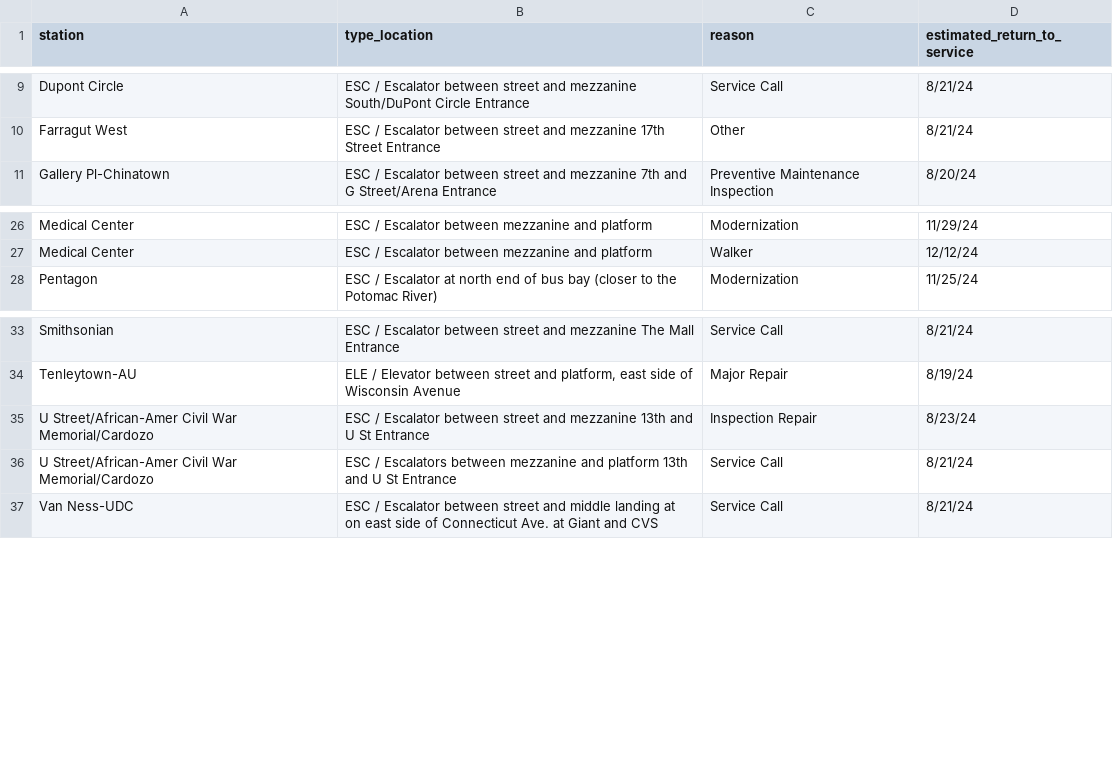
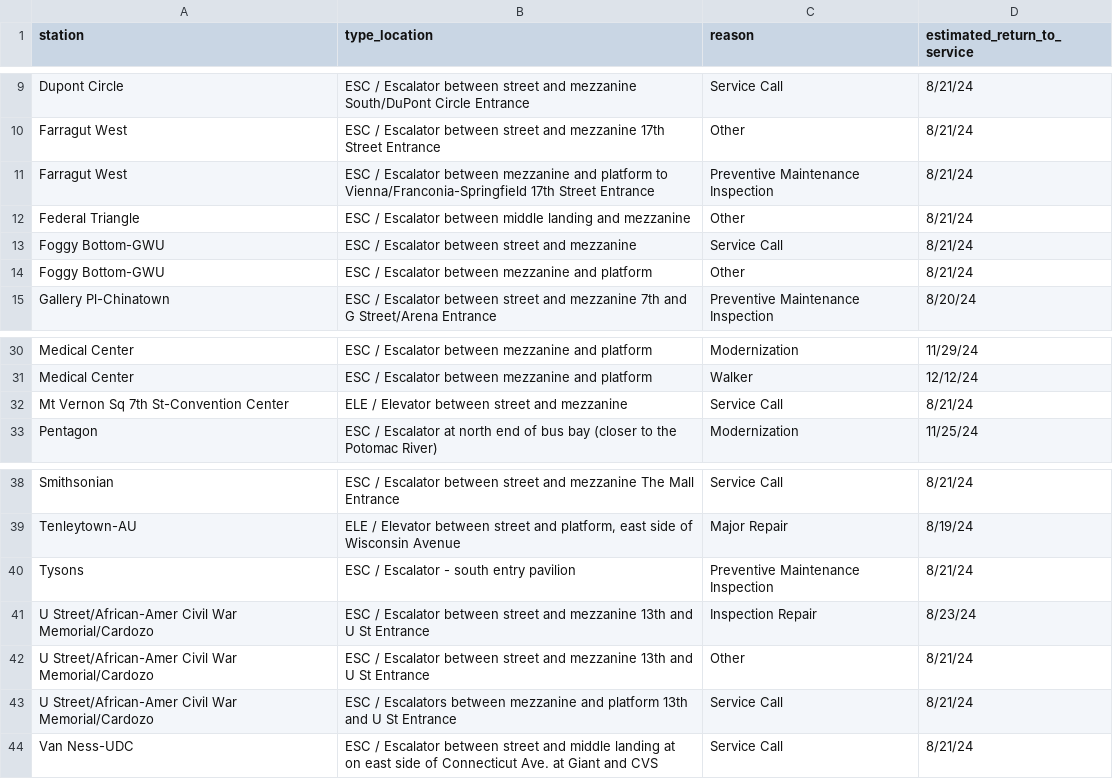
Before and after one commit to erxclau/wmata-elevators-escalators, a CSV file: outages.csv, drawn as a sheet; only a part is shown, gaps mark what is left out.

```diff
--- a/outages.csv
+++ b/outages.csv
@@ -10,2 +10,6 @@ Dupont Circle,ESC / Escalator between street and mezzanine South/DuPont Circle E
 Farragut West,ESC / Escalator between street and mezzanine 17th Street Entrance,Other,8/21/24
+Farragut West,ESC / Escalator between mezzanine and platform to Vienna/Franconia-Springfield 17th Street Entrance,Preventive Maintenance Inspection,8/21/24
+Federal Triangle,ESC / Escalator between middle landing and mezzanine,Other,8/21/24
+Foggy Bottom-GWU,ESC / Escalator between street and mezzanine,Service Call,8/21/24
+Foggy Bottom-GWU,ESC / Escalator between mezzanine and platform,Other,8/21/24
 Gallery Pl-Chinatown,ESC / Escalator between street and mezzanine 7th and G Street/Arena Entrance,Preventive Maintenance Inspection,8/20/24
@@ -27,2 +31,3 @@ Medical Center,ESC / Escalator between mezzanine and platform,Modernization,11/2
 Medical Center,ESC / Escalator between mezzanine and platform,Walker,12/12/24
+Mt Vernon Sq 7th St-Convention Center,ELE / Elevator between street and mezzanine,Service Call,8/21/24
 Pentagon,ESC / Escalator at north end of bus bay (closer to the Potomac River),Modernization,11/25/24
@@ -34,3 +39,5 @@ Smithsonian,ESC / Escalator between street and mezzanine The Mall Entrance,Servi
 Tenleytown-AU,"ELE / Elevator between street and platform, east side of Wisconsin Avenue",Major Repair,8/19/24
+Tysons,ESC / Escalator - south entry pavilion,Preventive Maintenance Inspection,8/21/24
 U Street/African-Amer Civil War Memorial/Cardozo,ESC / Escalator between street and mezzanine 13th and U St Entrance,Inspection Repair,8/23/24
+U Street/African-Amer Civil War Memorial/Cardozo,ESC / Escalator between street and mezzanine 13th and U St Entrance,Other,8/21/24
 U Street/African-Amer Civil War Memorial/Cardozo,ESC / Escalators between mezzanine and platform 13th and U St Entrance,Service Call,8/21/24
```
